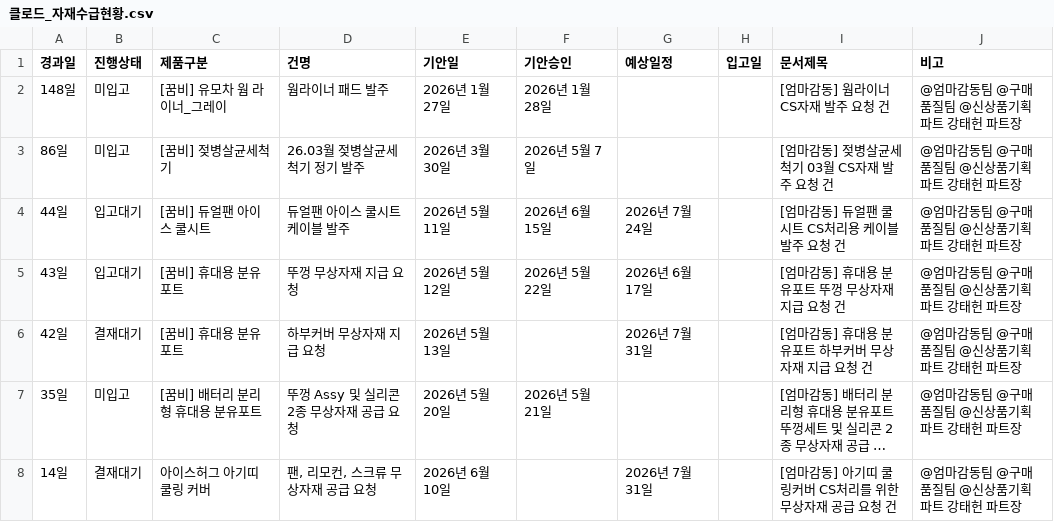
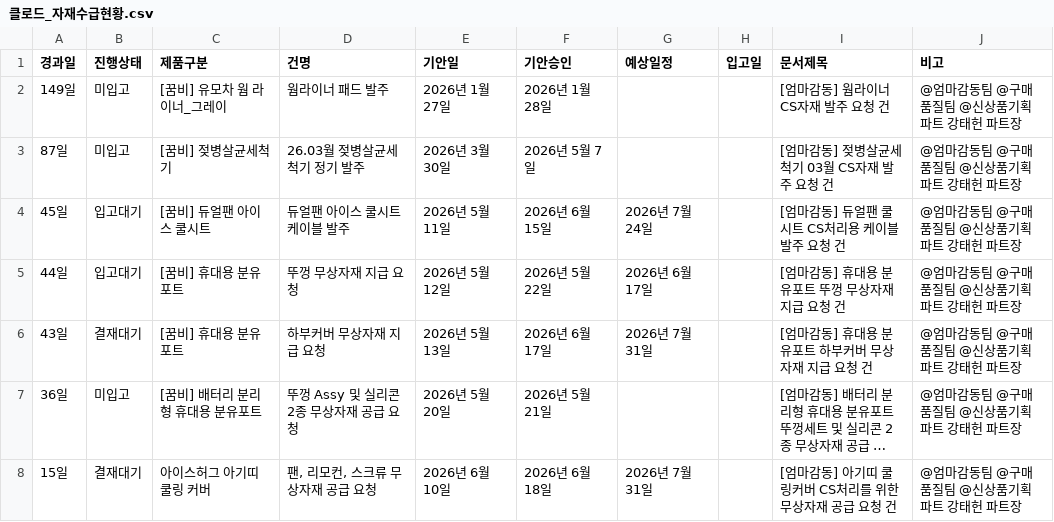
Before and after one commit to ggumbi-cs/dashboard, a CSV file: data/클로드_자재수급현황.csv, drawn as a sheet; long unchanged cells end in …; the diff names each change by its address in the sheet, - before the commit and + after, or states it on an @@ line.

```diff
--- a/data/클로드_자재수급현황.csv
+++ b/data/클로드_자재수급현황.csv
-A2 (경과일): 148일
+A2 (경과일): 149일
-A3 (경과일): 86일
+A3 (경과일): 87일
-A4 (경과일): 44일
+A4 (경과일): 45일
-A5 (경과일): 43일
+A5 (경과일): 44일
-A6 (경과일): 42일
+A6 (경과일): 43일
-F6 (기안승인): (empty)
+F6 (기안승인): 2026년 6월 17일
-A7 (경과일): 35일
+A7 (경과일): 36일
-A8 (경과일): 14일
+A8 (경과일): 15일
-F8 (기안승인): (empty)
+F8 (기안승인): 2026년 6월 18일
```
Also changed, not shown: data/클로드_반품관리.csv.
